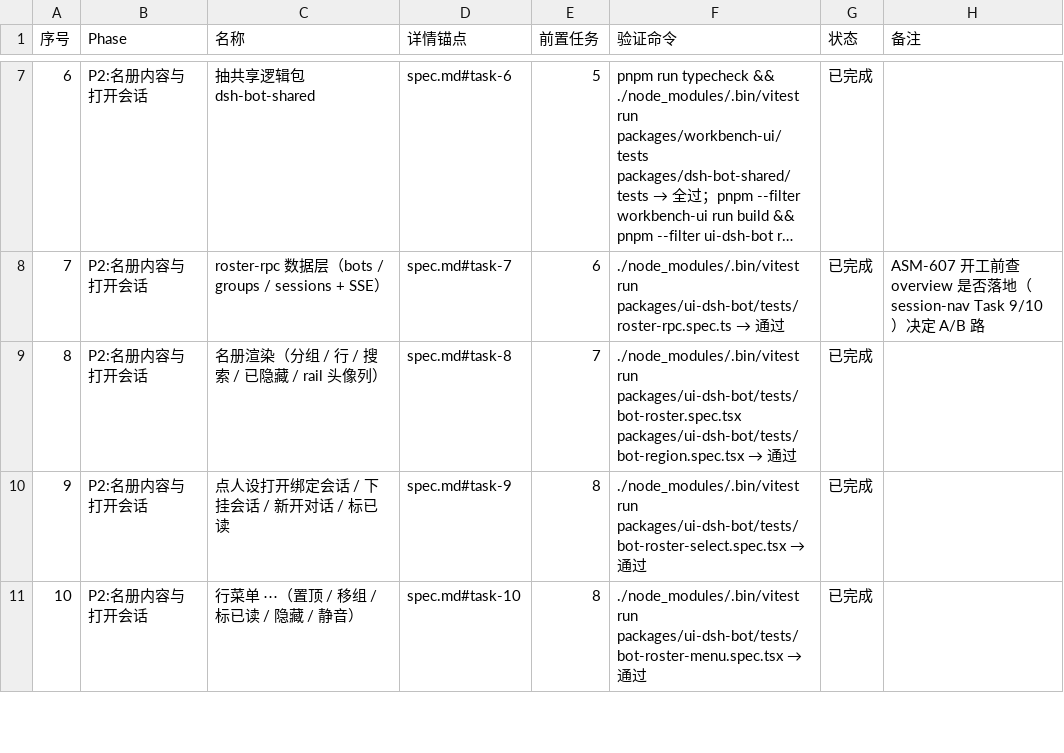
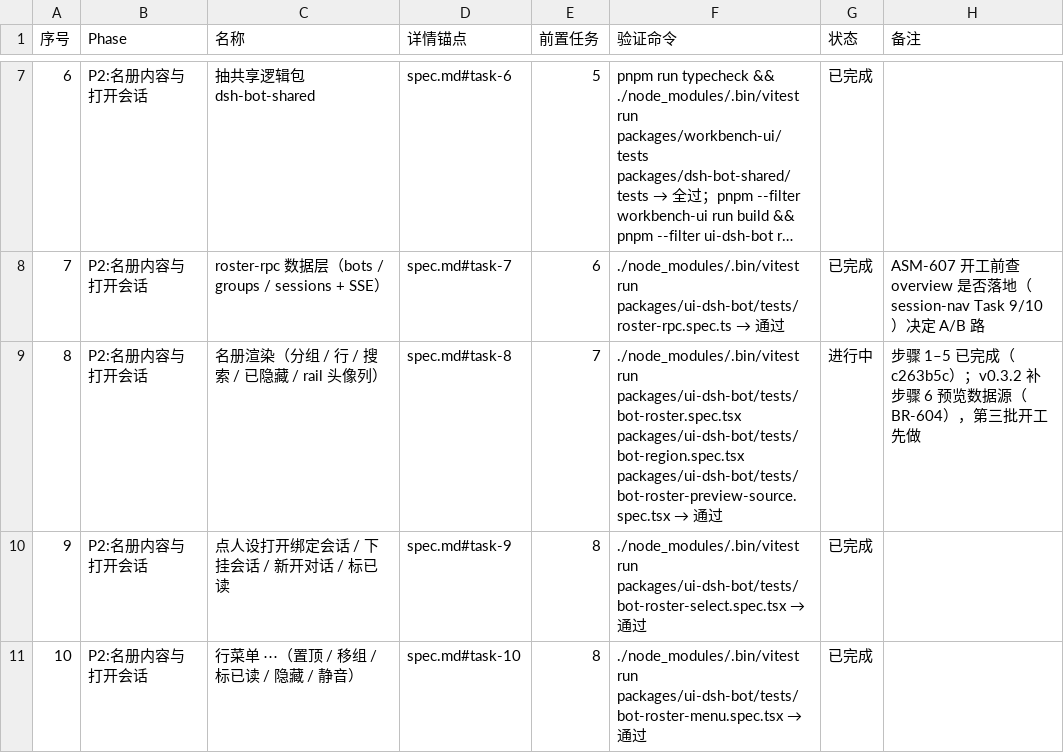
Before and after one commit to Nothing1024/dsh-bot, a CSV file: docs/dsh-bot-left-tab/tasks.csv, drawn as a sheet; only a part is shown, gaps mark what is left out; long unchanged cells end in ….

Commit message:
spec(left-tab): v0.3.2 BR-604 补名册预览数据源；第二批协调者复跑记录；Task 8 重开步骤 6

```diff
--- a/docs/dsh-bot-left-tab/tasks.csv
+++ b/docs/dsh-bot-left-tab/tasks.csv
@@ -8,3 +8,3 @@
 7,P2:名册内容与打开会话,roster-rpc 数据层（bots / groups / sessions + SSE）,spec.md#task-7,6,./node_modules/.bin/vitest run packages/ui-dsh-bot/tests/roster-rpc.spec.ts → 通过,已完成,ASM-607 开工前查 overview 是否落地（session-nav Task 9/10）决定 A/B 路
-8,P2:名册内容与打开会话,名册渲染（分组 / 行 / 搜索 / 已隐藏 / rail 头像列）,spec.md#task-8,7,./node_modules/.bin/vitest run packages/ui-dsh-bot/tests/bot-roster.spec.tsx packages/ui-dsh-bot/tests/bot-region.spec.tsx → 通过,已完成,
+8,P2:名册内容与打开会话,名册渲染（分组 / 行 / 搜索 / 已隐藏 / rail 头像列）,spec.md#task-8,7,./node_modules/.bin/vitest run packages/ui-dsh-bot/tests/bot-roster.spec.tsx packages/ui-dsh-bot/tests/bot-region.spec.tsx packages/ui-dsh-bot/tests/bot-roster-preview-source.spec.tsx → 通过,进行中,步骤 1–5 已完成（c263b5c）；v0.3.2 补步骤 6 预览数据源（BR-604），第三批开工先做
 9,P2:名册内容与打开会话,点人设打开绑定会话 / 下挂会话 / 新开对话 / 标已读,spec.md#task-9,8,./node_modules/.bin/vitest run packages/ui-dsh-bot/tests/bot-roster-select.spec.tsx → 通过,已完成,
```
Also changed, not shown: 1 other file.
